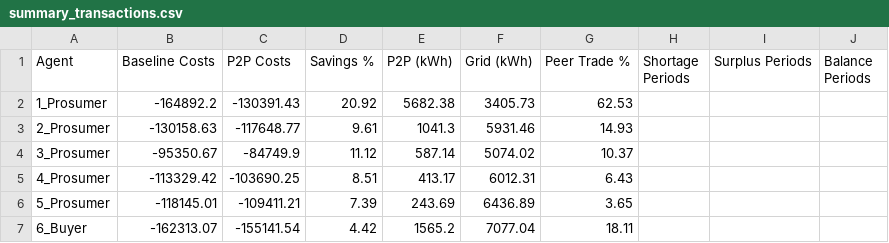
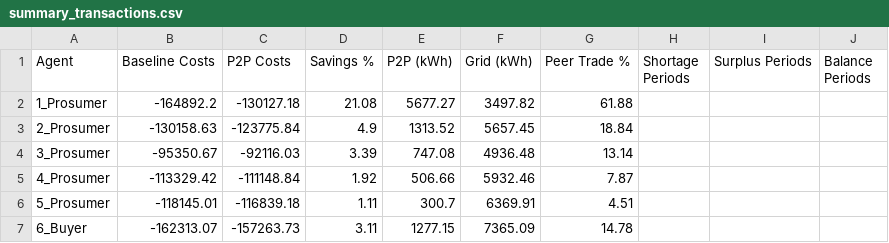
Before and after one commit to Javierdelafuente22/Peerway, a CSV file: orderbook_results/summary_transactions.csv, drawn as a sheet; only a part is shown; the diff covers the shown part only.

```diff
--- a/orderbook_results/summary_transactions.csv
+++ b/orderbook_results/summary_transactions.csv
@@ -1,7 +1,7 @@
 Agent,Baseline Costs,P2P Costs,Savings %,P2P (kWh),Grid (kWh),Peer Trade %,Shortage Periods,Surplus Periods,Balance Periods
-1_Prosumer,-164892.2,-130391.43,20.92,5682.38,3405.73,62.53,,,
-2_Prosumer,-130158.63,-117648.77,9.61,1041.3,5931.46,14.93,,,
-3_Prosumer,-95350.67,-84749.9,11.12,587.14,5074.02,10.37,,,
-4_Prosumer,-113329.42,-103690.25,8.51,413.17,6012.31,6.43,,,
-5_Prosumer,-118145.01,-109411.21,7.39,243.69,6436.89,3.65,,,
-6_Buyer,-162313.07,-155141.54,4.42,1565.2,7077.04,18.11,,,
+1_Prosumer,-164892.2,-130127.18,21.08,5677.27,3497.82,61.88,,,
+2_Prosumer,-130158.63,-123775.84,4.9,1313.52,5657.45,18.84,,,
+3_Prosumer,-95350.67,-92116.03,3.39,747.08,4936.48,13.14,,,
+4_Prosumer,-113329.42,-111148.84,1.92,506.66,5932.46,7.87,,,
+5_Prosumer,-118145.01,-116839.18,1.11,300.7,6369.91,4.51,,,
+6_Buyer,-162313.07,-157263.73,3.11,1277.15,7365.09,14.78,,,
```
Also changed, not shown: 27 edited cells elsewhere in this file, 1 other file.
